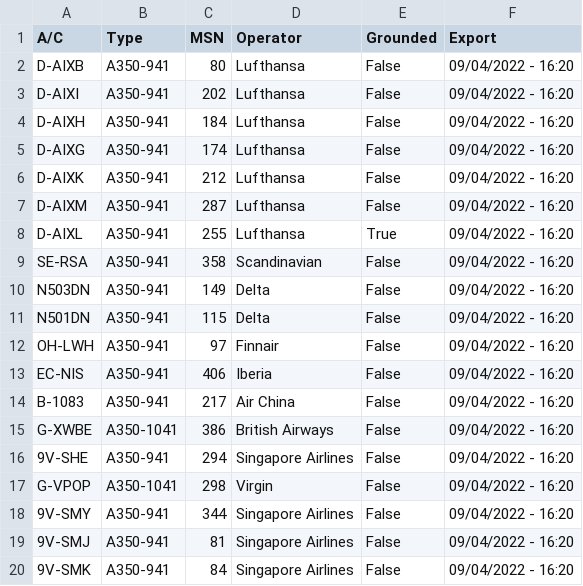
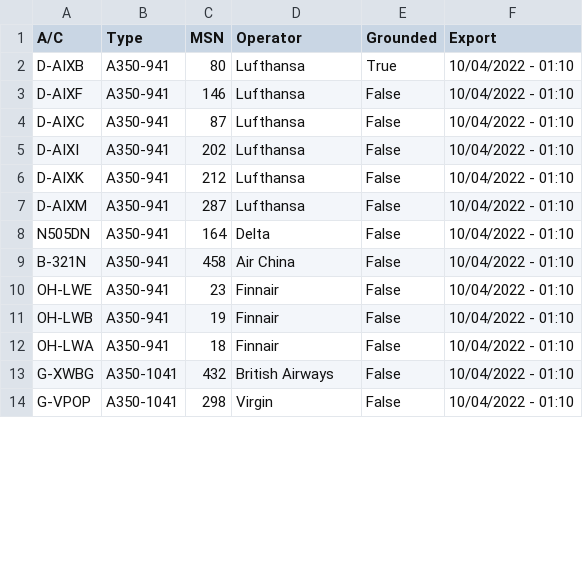
Before and after one commit to clintjb/clintjb.github.v2, a CSV file: _data/flight_data_a350.csv, drawn as a sheet; only a part is shown; the diff covers the shown part only.

```diff
--- a/_data/flight_data_a350.csv
+++ b/_data/flight_data_a350.csv
@@ -1,20 +1,14 @@
 A/C,Type,MSN,Operator,Grounded,Export
-D-AIXB,A350-941,80,Lufthansa,False,09/04/2022 - 16:20
-D-AIXI,A350-941,202,Lufthansa,False,09/04/2022 - 16:20
-D-AIXH,A350-941,184,Lufthansa,False,09/04/2022 - 16:20
-D-AIXG,A350-941,174,Lufthansa,False,09/04/2022 - 16:20
-D-AIXK,A350-941,212,Lufthansa,False,09/04/2022 - 16:20
-D-AIXM,A350-941,287,Lufthansa,False,09/04/2022 - 16:20
-D-AIXL,A350-941,255,Lufthansa,True,09/04/2022 - 16:20
-SE-RSA,A350-941,358,Scandinavian,False,09/04/2022 - 16:20
-N503DN,A350-941,149,Delta,False,09/04/2022 - 16:20
-N501DN,A350-941,115,Delta,False,09/04/2022 - 16:20
-OH-LWH,A350-941,97,Finnair,False,09/04/2022 - 16:20
-EC-NIS,A350-941,406,Iberia,False,09/04/2022 - 16:20
-B-1083,A350-941,217,Air China,False,09/04/2022 - 16:20
-G-XWBE,A350-1041,386,British Airways,False,09/04/2022 - 16:20
-9V-SHE,A350-941,294,Singapore Airlines,False,09/04/2022 - 16:20
-G-VPOP,A350-1041,298,Virgin,False,09/04/2022 - 16:20
-9V-SMY,A350-941,344,Singapore Airlines,False,09/04/2022 - 16:20
-9V-SMJ,A350-941,81,Singapore Airlines,False,09/04/2022 - 16:20
-9V-SMK,A350-941,84,Singapore Airlines,False,09/04/2022 - 16:20
+D-AIXB,A350-941,80,Lufthansa,True,10/04/2022 - 01:10
+D-AIXF,A350-941,146,Lufthansa,False,10/04/2022 - 01:10
+D-AIXC,A350-941,87,Lufthansa,False,10/04/2022 - 01:10
+D-AIXI,A350-941,202,Lufthansa,False,10/04/2022 - 01:10
+D-AIXK,A350-941,212,Lufthansa,False,10/04/2022 - 01:10
+D-AIXM,A350-941,287,Lufthansa,False,10/04/2022 - 01:10
+N505DN,A350-941,164,Delta,False,10/04/2022 - 01:10
+B-321N,A350-941,458,Air China,False,10/04/2022 - 01:10
+OH-LWE,A350-941,23,Finnair,False,10/04/2022 - 01:10
+OH-LWB,A350-941,19,Finnair,False,10/04/2022 - 01:10
+OH-LWA,A350-941,18,Finnair,False,10/04/2022 - 01:10
+G-XWBG,A350-1041,432,British Airways,False,10/04/2022 - 01:10
+G-VPOP,A350-1041,298,Virgin,False,10/04/2022 - 01:10
```
Also changed, not shown: 5 added rows, 4 removed rows and 21 edited cells elsewhere in this file, 1 other file.
